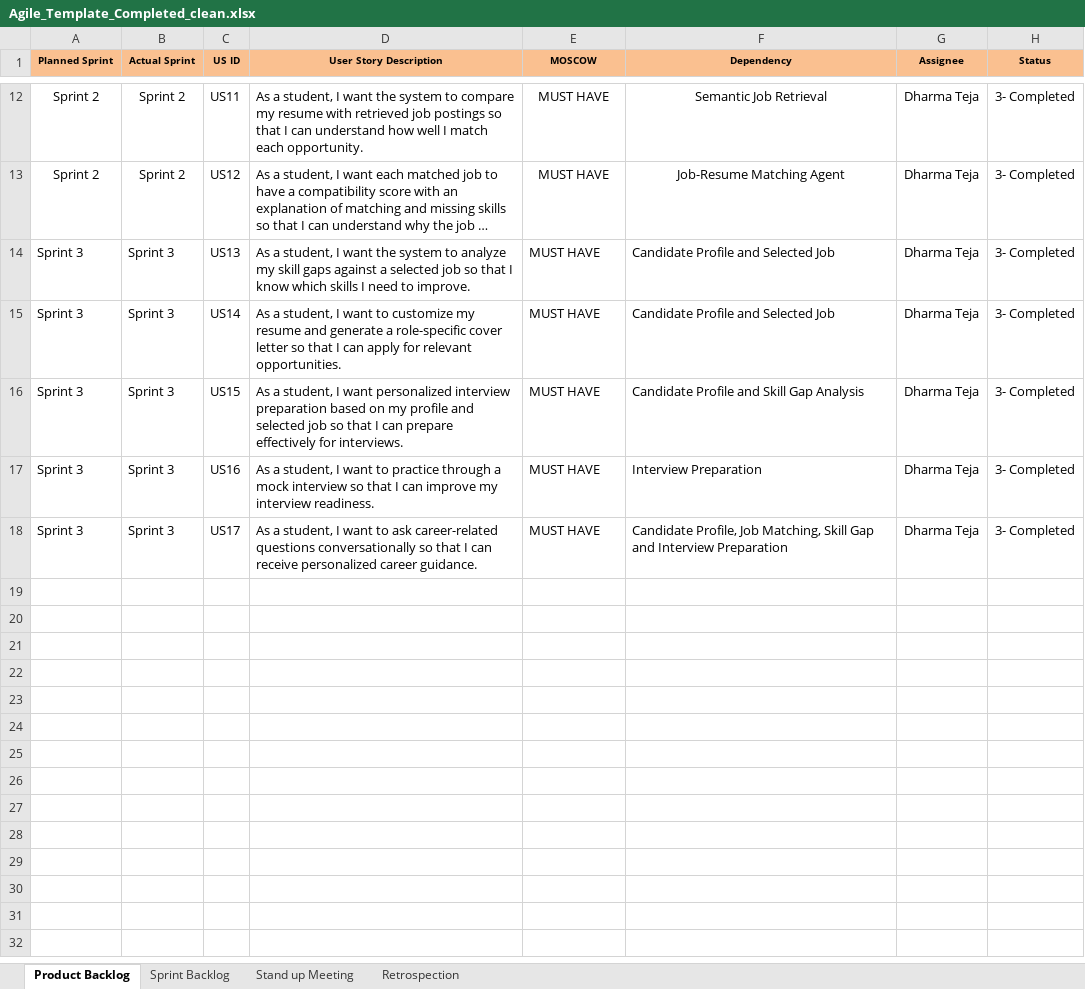
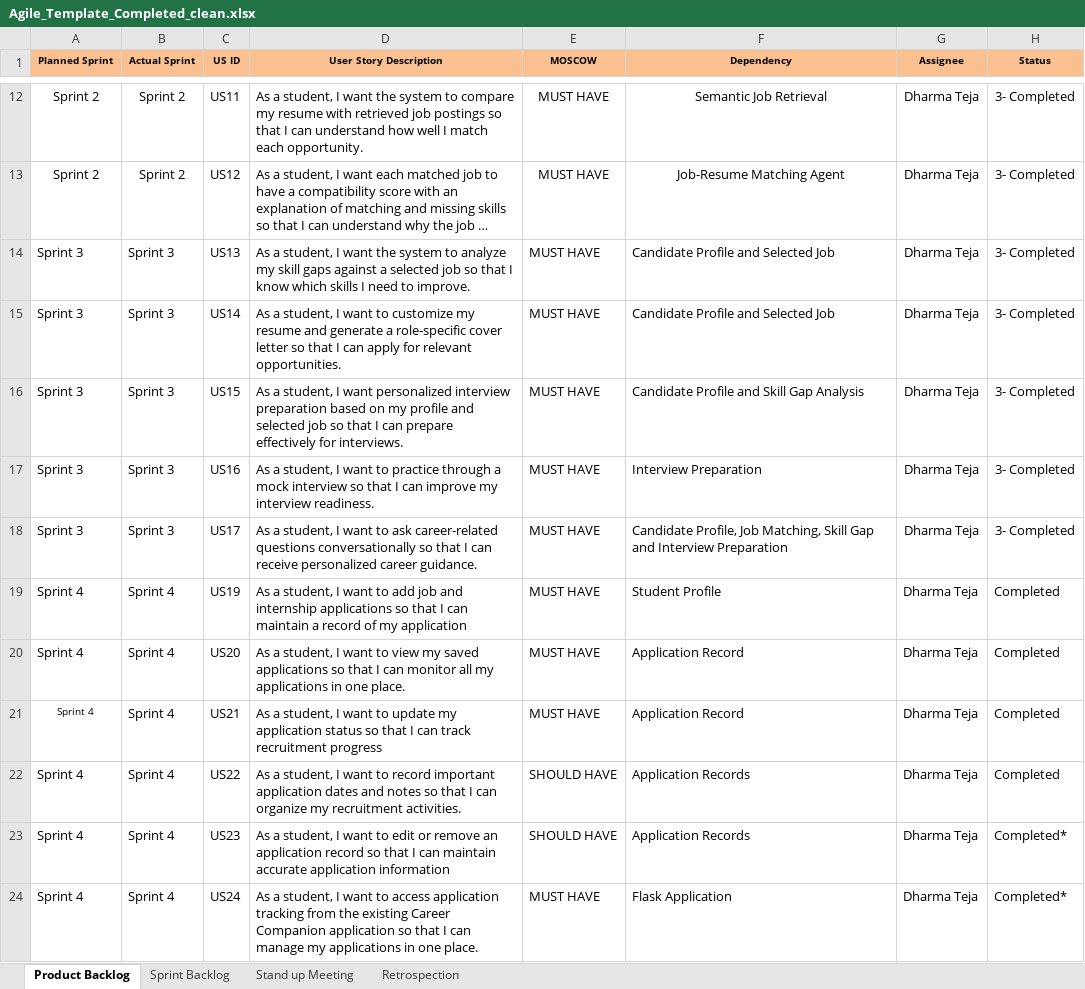
Before and after one commit to Dharmateja-eng/AI-Career-companion-Agent, an Excel workbook: documentation/Agile_Template_Completed_clean.xlsx, sheet Product Backlog, drawn as a sheet; only a part is shown, gaps mark what is left out; long unchanged cells end in …; values as stored, in another font and other column widths than the file's, no borders; the diff names each change by its address in the sheet, - before the commit and + after, or states it on an @@ line.

Commit message:
Complete AI Career Companion project and documentation

```diff
--- a/documentation/Agile_Template_Completed_clean.xlsx (sheet Product Backlog)
+++ b/documentation/Agile_Template_Completed_clean.xlsx (sheet Product Backlog)
+row 19: Sprint 4 | Sprint 4 | US19 | As a student, I want to add job and internship applications so that I can maintain a record of my application | MUST HAVE | Student Profile | Dharma Teja | Completed
+row 20: Sprint 4 | Sprint 4 | US20 | As a student, I want to view my saved applications so that I can monitor all my applications in one place. | MUST HAVE | Application Record | Dharma Teja | Completed
+row 21: Sprint 4 | Sprint 4 | US21 | As a student, I want to update my application status so that I can track recruitment progress | MUST HAVE | Application Record | Dharma Teja | Completed
+row 22: Sprint 4 | Sprint 4 | US22 | As a student, I want to record important application dates and notes so that I can organize my recruitment activities. | SHOULD HAVE | Application Records | Dharma Teja | Completed
+row 23: Sprint 4 | Sprint 4 | US23 | As a student, I want to edit or remove an application record so that I can maintain accurate application information | SHOULD HAVE | Application Records | Dharma Teja | Completed*
+row 24: Sprint 4 | Sprint 4 | US24 | As a student, I want to access application tracking from the existing Career Companion application so that I can manage my applications in one place. | MUST HAVE | Flask Application | Dharma Teja | Completed*
```
Also changed, not shown: sheet Sprint Backlog, sheet Stand up Meeting, sheet Retrospection, documentation/Copy of Defect_Tracker Template_v0.1.xlsx, documentation/Copy of Unit_Test_Plan_v0.1.xlsx, 26 other files.
